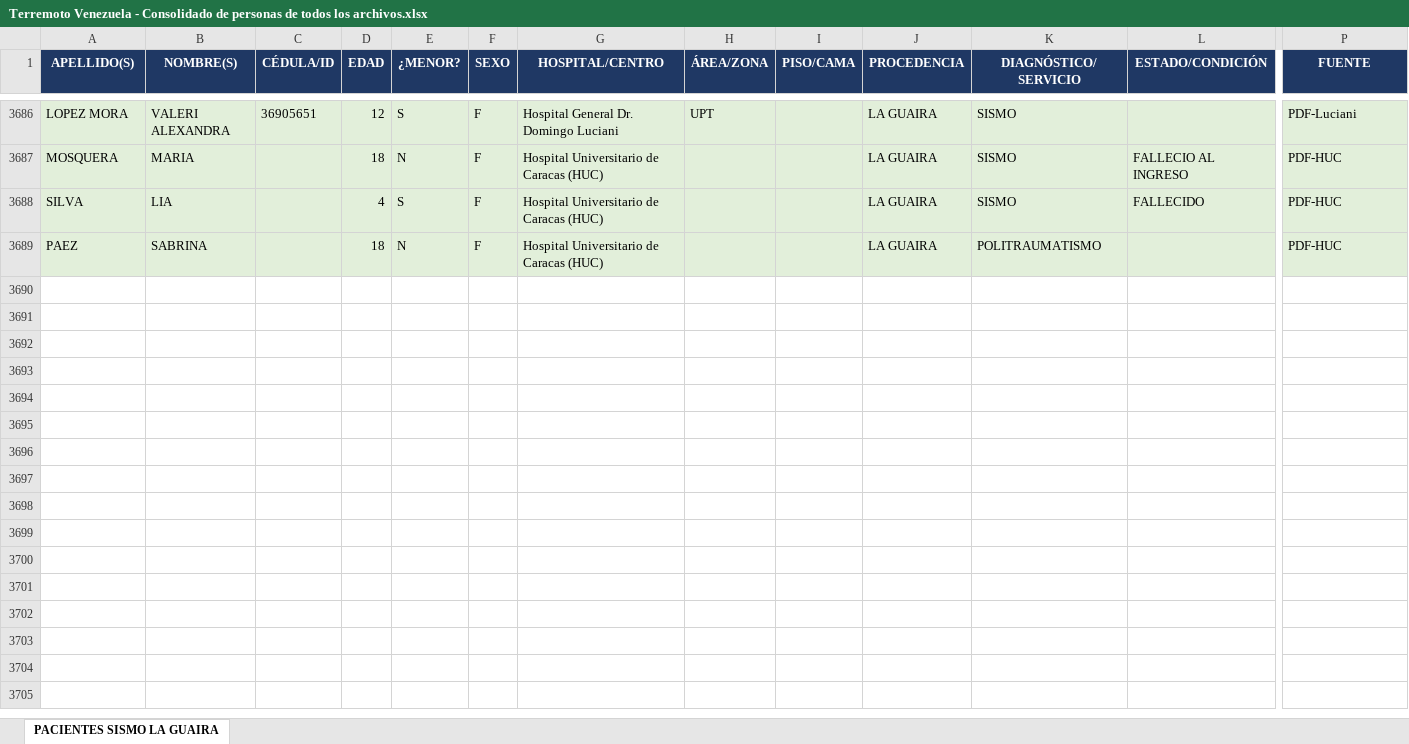
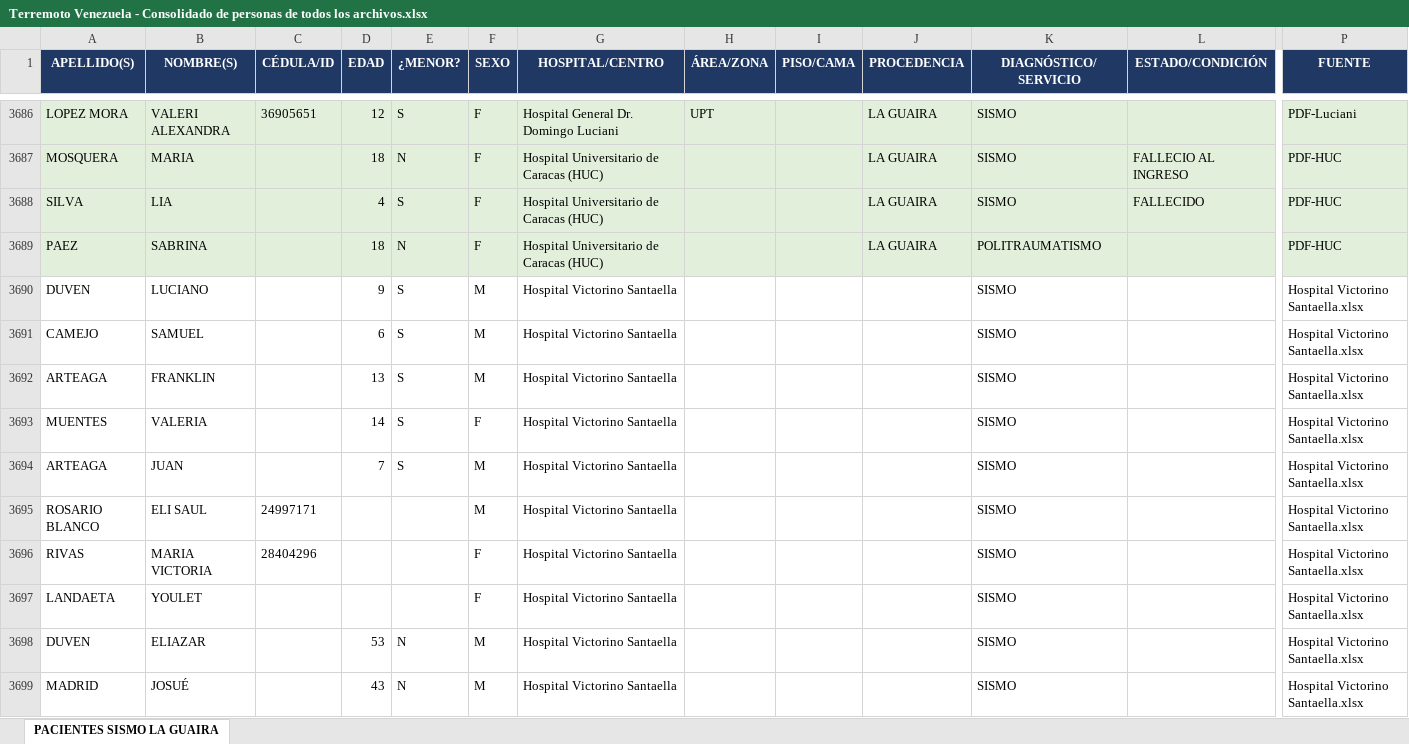
Before and after one commit to AbejorroDigital/Encuentra-personas-Sismo-Venezuela-2026, an Excel workbook: Terremoto Venezuela - Consolidado de personas de todos los archivos.xlsx, sheet PACIENTES SISMO LA GUAIRA, drawn as a sheet; only a part is shown, gaps mark what is left out; values as stored, in another font and other column widths than the file's, no borders; charts and pictures not drawn; rows hold the shown columns only; the diff covers the shown part only; the diff names each change by its address in the sheet, - before the commit and + after, or states it on an @@ line.

Commit message:
Add files via upload

```diff
--- a/Terremoto Venezuela - Consolidado de personas de todos los archivos.xlsx (sheet PACIENTES SISMO LA GUAIRA)
+++ b/Terremoto Venezuela - Consolidado de personas de todos los archivos.xlsx (sheet PACIENTES SISMO LA GUAIRA)
+row 3690: DUVEN | LUCIANO |  | 9 | S | M | Hospital Victorino Santaella |  |  |  | SISMO |  | Hospital Victorino Santaella.xlsx
+row 3691: CAMEJO | SAMUEL |  | 6 | S | M | Hospital Victorino Santaella |  |  |  | SISMO |  | Hospital Victorino Santaella.xlsx
+row 3692: ARTEAGA | FRANKLIN |  | 13 | S | M | Hospital Victorino Santaella |  |  |  | SISMO |  | Hospital Victorino Santaella.xlsx
+row 3693: MUENTES | VALERIA |  | 14 | S | F | Hospital Victorino Santaella |  |  |  | SISMO |  | Hospital Victorino Santaella.xlsx
+row 3694: ARTEAGA | JUAN |  | 7 | S | M | Hospital Victorino Santaella |  |  |  | SISMO |  | Hospital Victorino Santaella.xlsx
+row 3695: ROSARIO BLANCO | ELI SAUL | 24997171 |  |  | M | Hospital Victorino Santaella |  |  |  | SISMO |  | Hospital Victorino Santaella.xlsx
+row 3696: RIVAS | MARIA VICTORIA | 28404296 |  |  | F | Hospital Victorino Santaella |  |  |  | SISMO |  | Hospital Victorino Santaella.xlsx
+row 3697: LANDAETA | YOULET |  |  |  | F | Hospital Victorino Santaella |  |  |  | SISMO |  | Hospital Victorino Santaella.xlsx
+row 3698: DUVEN | ELIAZAR |  | 53 | N | M | Hospital Victorino Santaella |  |  |  | SISMO |  | Hospital Victorino Santaella.xlsx
+row 3699: MADRID | JOSUÉ |  | 43 | N | M | Hospital Victorino Santaella |  |  |  | SISMO |  | Hospital Victorino Santaella.xlsx
```
Also changed, not shown: 23 added rows elsewhere in this sheet, charts or pictures.
